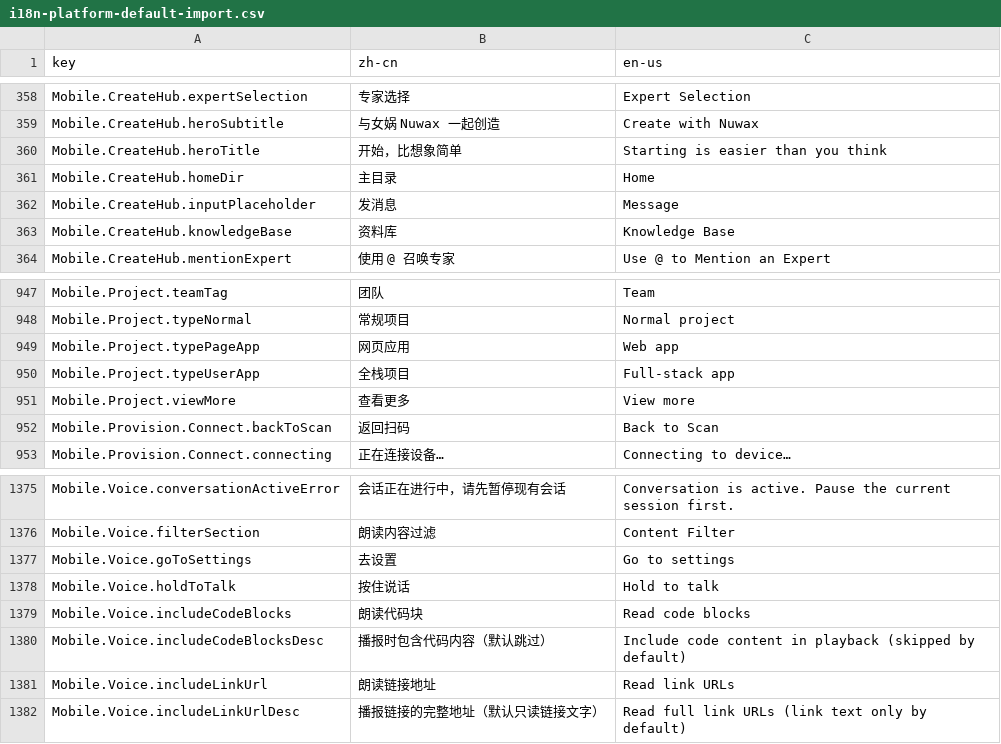
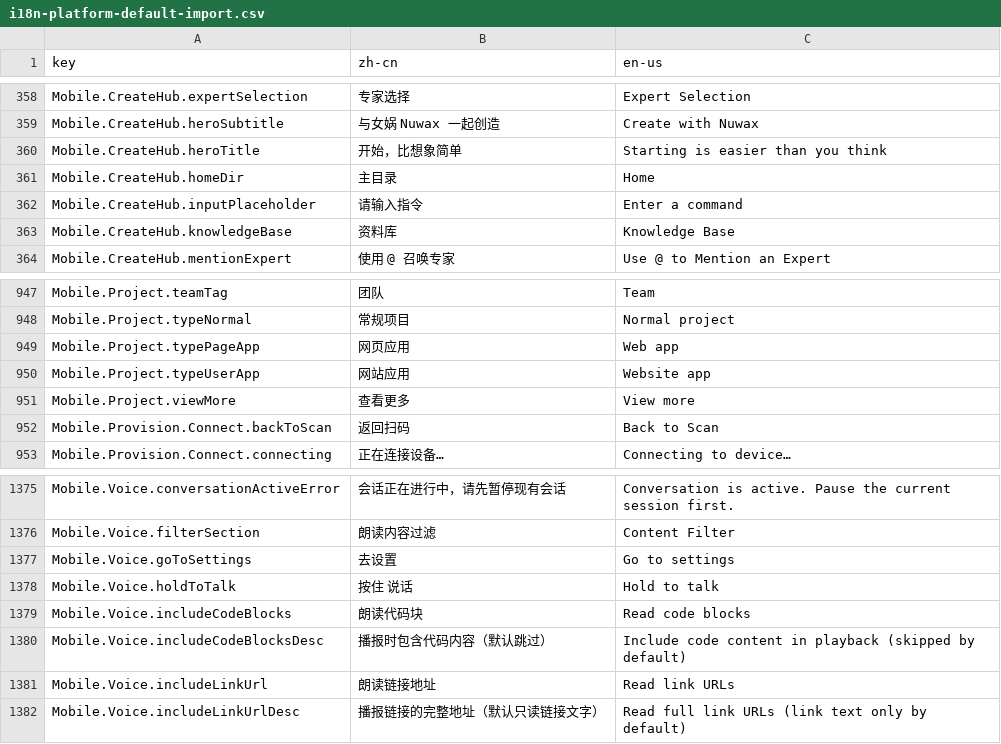
Before and after one commit to nuwax-ai/nuwax-mobile, a CSV file: docs/i18n-platform-default-import.csv, drawn as a sheet; only a part is shown, gaps mark what is left out.

Commit message:
chore(app): 文案修订与导航按钮顺序微调
- 四端 i18n 与平台默认导入文档同步修订：UserApp 类型「全栈项目」→「网站应用」（Website app）、语音按钮「按住说话」→「按住 说话」、首页输入占位「发送指令」→「请输入指令」（Enter a command）
- 会话页右上角「更多」按钮移至最右（排在朗读/产物入口之后），热区宽 96→80rpx 收紧间距
- 内嵌会话「内容由 AI 生成」提示改紧凑下间距（安全区由 marginBottom 承担）；干预卡 eyebrow 说明升为正文级字号并移除冗余 token；抽屉类型标签注释同步

```diff
--- a/docs/i18n-platform-default-import.csv
+++ b/docs/i18n-platform-default-import.csv
@@ -361,3 +361,3 @@ key,zh-cn,en-us
 "Mobile.CreateHub.homeDir","主目录","Home"
-"Mobile.CreateHub.inputPlaceholder","发消息","Message"
+"Mobile.CreateHub.inputPlaceholder","请输入指令","Enter a command"
 "Mobile.CreateHub.knowledgeBase","资料库","Knowledge Base"
@@ -949,3 +949,3 @@ key,zh-cn,en-us
 "Mobile.Project.typePageApp","网页应用","Web app"
-"Mobile.Project.typeUserApp","全栈项目","Full-stack app"
+"Mobile.Project.typeUserApp","网站应用","Website app"
 "Mobile.Project.viewMore","查看更多","View more"
@@ -1377,3 +1377,3 @@ key,zh-cn,en-us
 "Mobile.Voice.goToSettings","去设置","Go to settings"
-"Mobile.Voice.holdToTalk","按住说话","Hold to talk"
+"Mobile.Voice.holdToTalk","按住 说话","Hold to talk"
 "Mobile.Voice.includeCodeBlocks","朗读代码块","Read code blocks"
```
Also changed, not shown: 10 other files.
